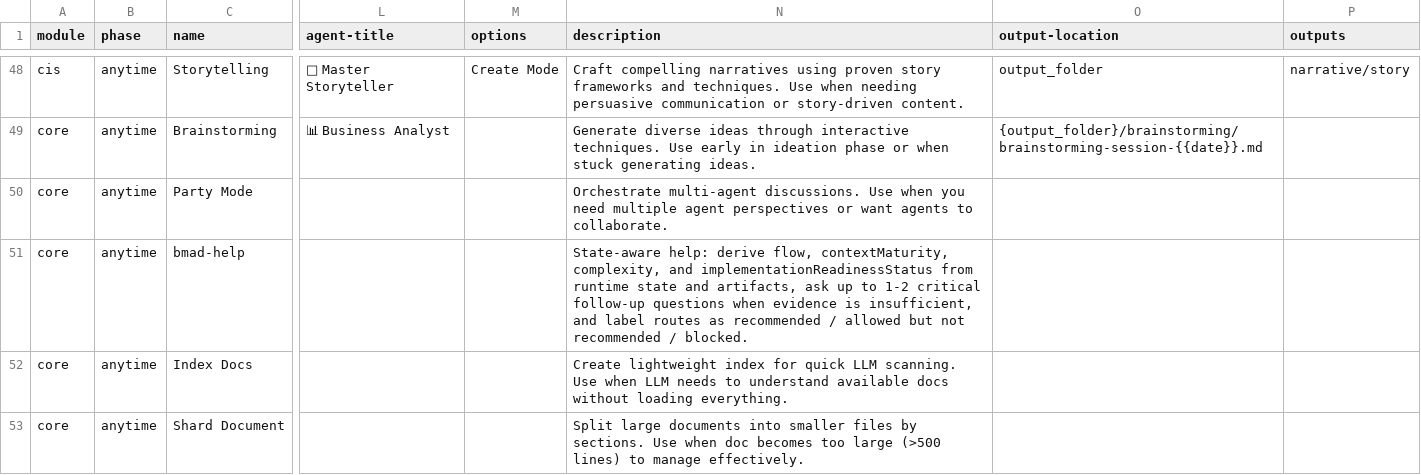
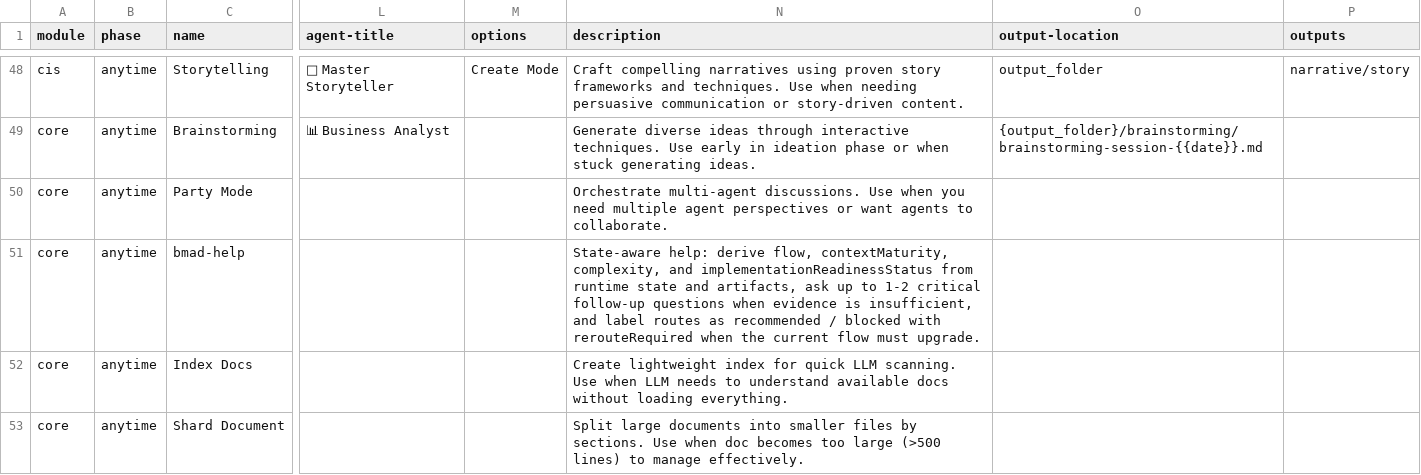
Before and after one commit to milome/BMAD-Speckit-SDD-Flow, a CSV file: _bmad/_config/bmad-help.csv, drawn as a sheet; only a part is shown, gaps mark what is left out; the diff names each change by its address in the sheet, - before the commit and + after, or states it on an @@ line.

Commit message:
feat(governance): 统一实现边界准入门控
- 新增 ImplementationEntryGate、registry/emit/CLI 与 hook fail-closed
- 收敛 story/bugfix/standalone_tasks 契约并补齐验证

```diff
--- a/_bmad/_config/bmad-help.csv
+++ b/_bmad/_config/bmad-help.csv
-N51 (description): …recommended / allowed but not recommended / blocked.
+N51 (description): …recommended / blocked with rerouteRequired when the current flow must upgrade.
```
Also changed, not shown: 34 other files.
